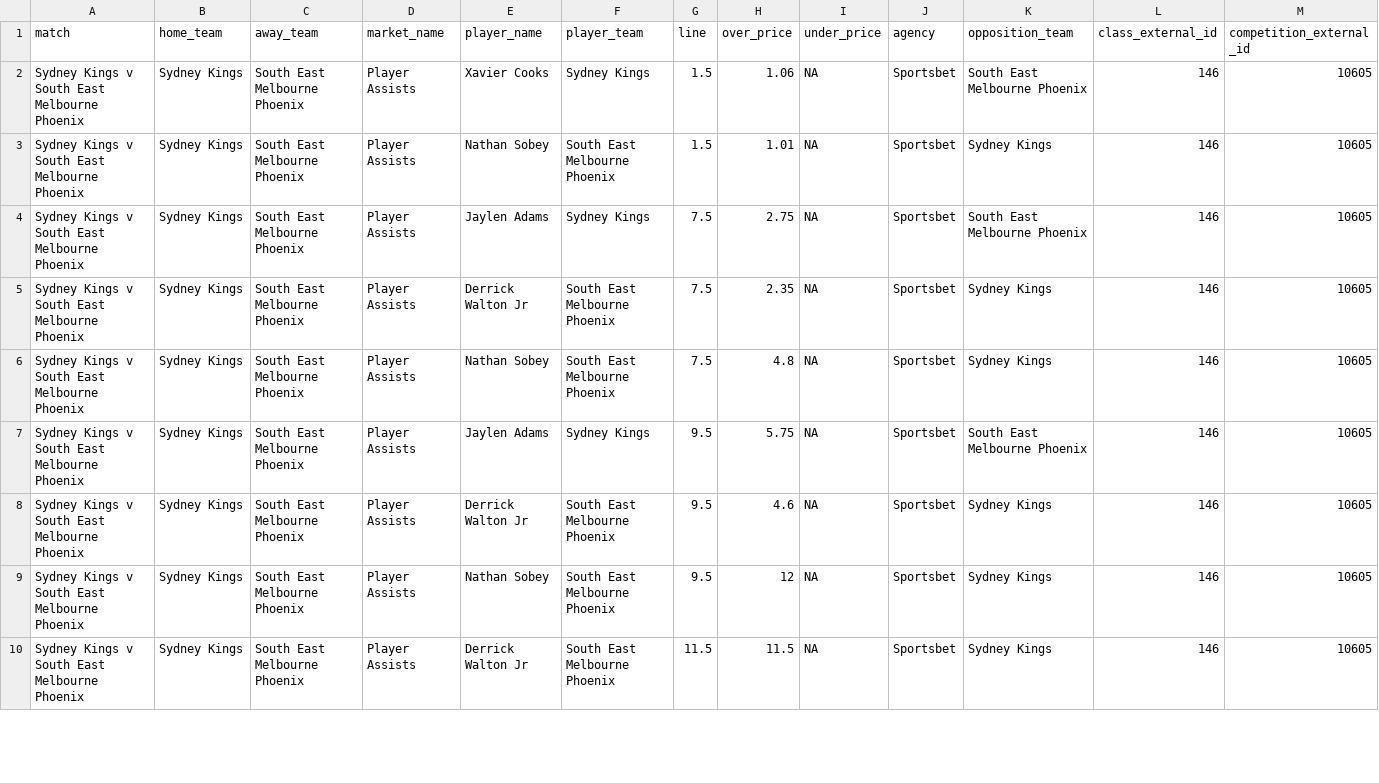
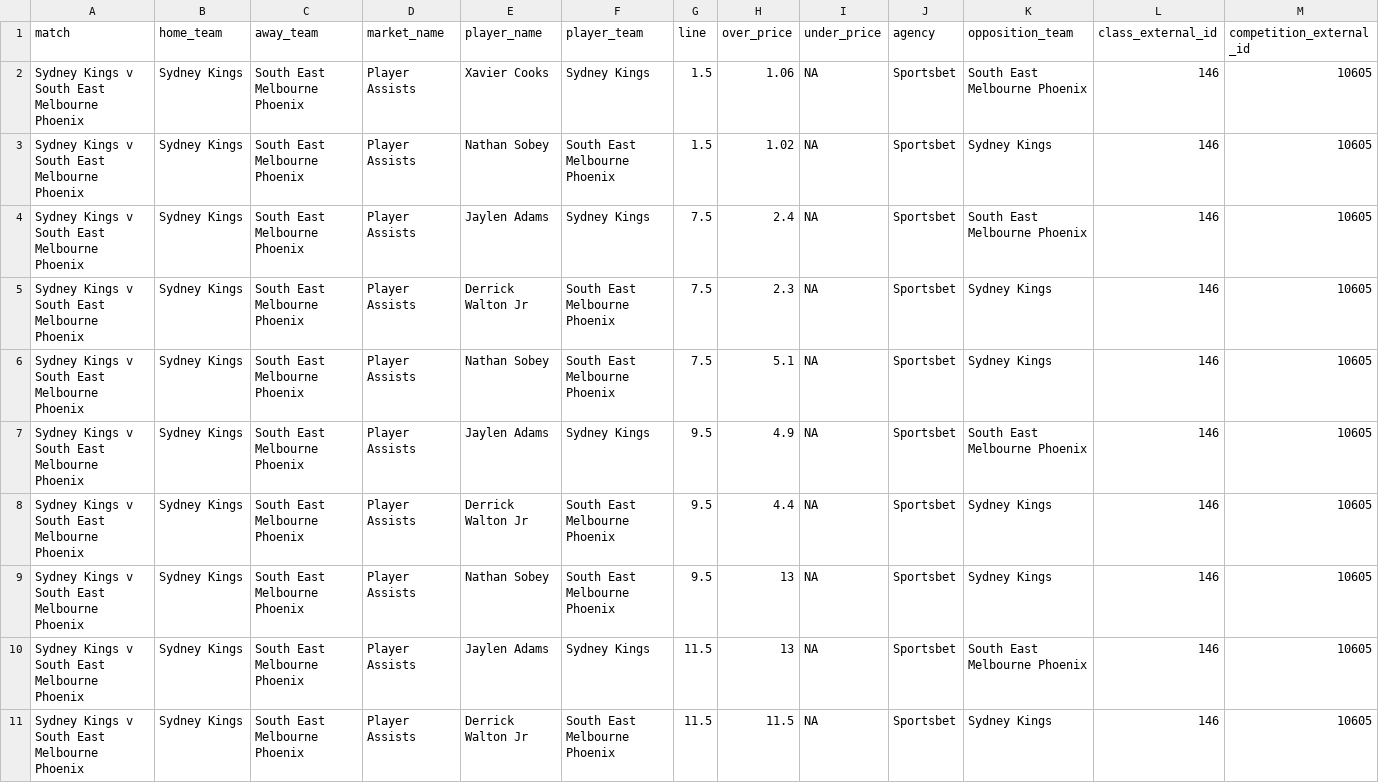
Before and after one commit to jamesbrown1417/NBL, a CSV file: Data/scraped_odds/sportsbet_player_assists.csv, drawn as a sheet; only a part is shown; rows hold the shown columns only; the diff covers the shown part only; the diff names each change by its address in the sheet, - before the commit and + after, or states it on an @@ line.

```diff
--- a/Data/scraped_odds/sportsbet_player_assists.csv
+++ b/Data/scraped_odds/sportsbet_player_assists.csv
-H3 (over_price): 1.01
+H3 (over_price): 1.02
-H4 (over_price): 2.75
+H4 (over_price): 2.4
-H5 (over_price): 2.35
+H5 (over_price): 2.3
-H6 (over_price): 4.8
+H6 (over_price): 5.1
-H7 (over_price): 5.75
+H7 (over_price): 4.9
-H8 (over_price): 4.6
+H8 (over_price): 4.4
-H9 (over_price): 12
+H9 (over_price): 13
+row 10: Sydney Kings v South East Melbourne Phoenix | Sydney Kings | South East Melbourne Phoenix | Player Assists | Jaylen Adams | Sydney Kings | 11.5 | 13 | NA | Sportsbet | South East Melbourne Phoenix | 146 | 10605
```
Also changed, not shown: 14 edited cells elsewhere in this file, Data/scraped_odds/bet365_player_threes.csv, Data/scraped_odds/betright_player_points.csv, 26 other files.
